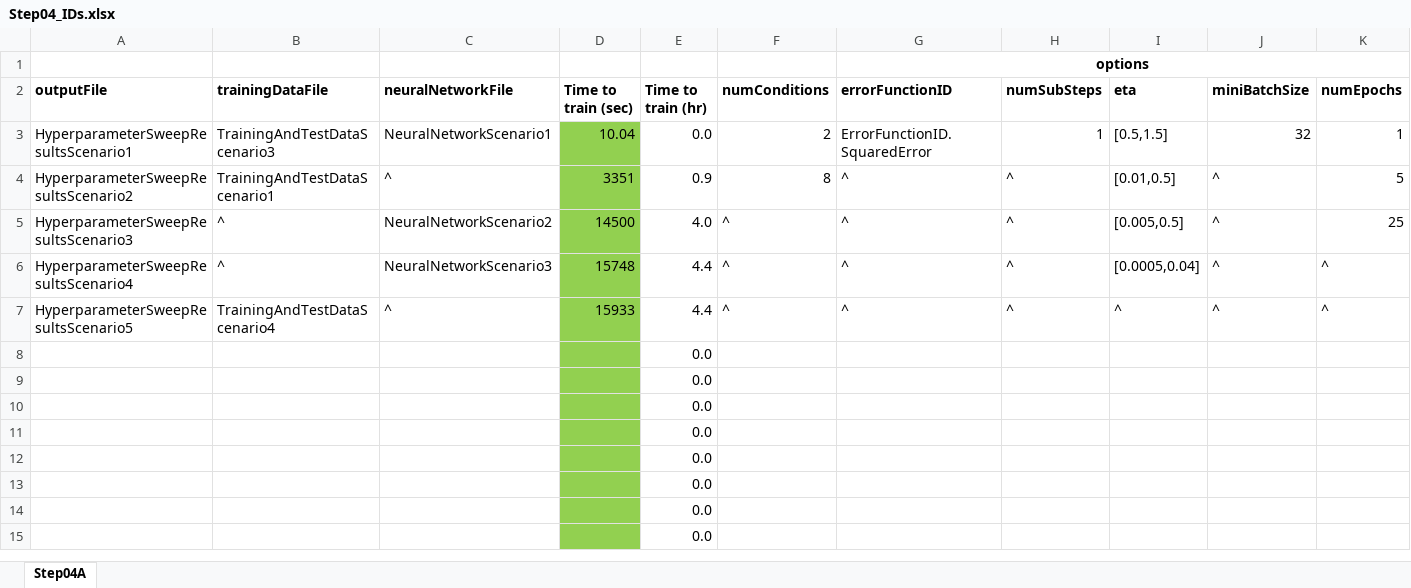
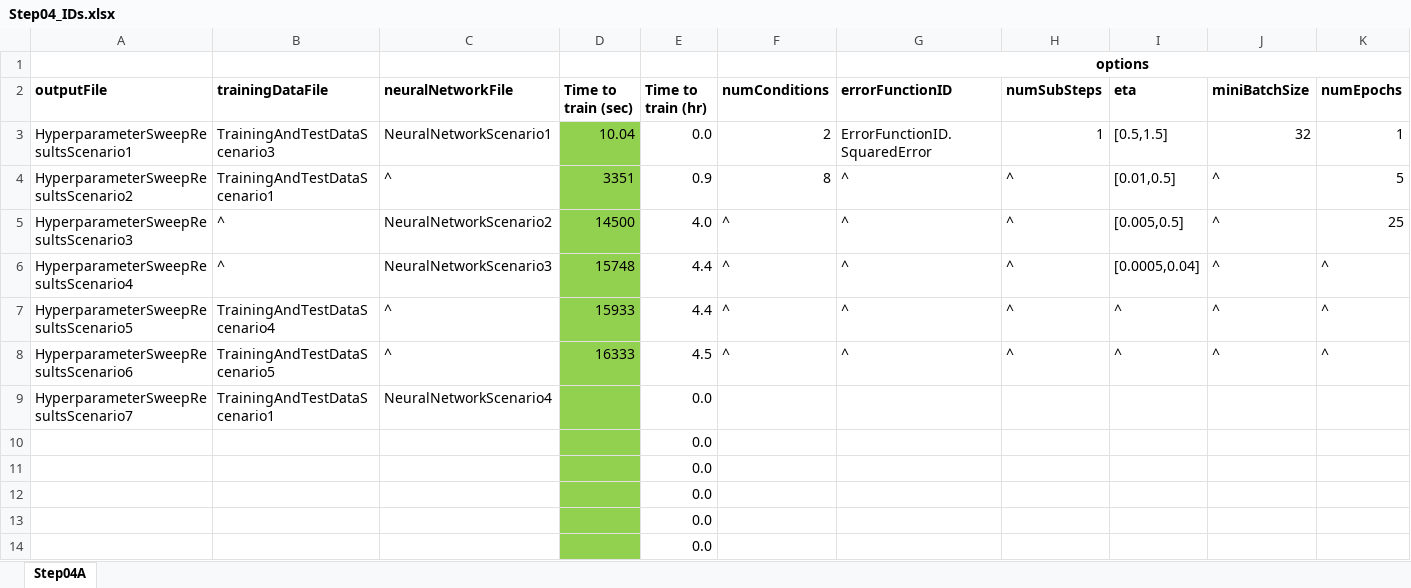
Before and after one commit to clum/MatlabAIML, an Excel workbook: Applications/MNIST/Step04_HyperparameterSurvey/Step04_IDs.xlsx, sheet Step04A, drawn as a sheet; only a part is shown; the shorter side is filled out with more unchanged rows; values as stored, in another font and other column widths than the file's, no borders; removed rows and columns are numbered as before the commit, all else as after; rows hold the shown columns only; the diff names each change by its address in the sheet, - before the commit and + after, or states it on an @@ line.

```diff
--- a/Applications/MNIST/Step04_HyperparameterSurvey/Step04_IDs.xlsx (sheet Step04A)
+++ b/Applications/MNIST/Step04_HyperparameterSurvey/Step04_IDs.xlsx (sheet Step04A)
-row 8:  |  |  |  | 0.0
-row 9:  |  |  |  | 0.0
+row 8: HyperparameterSweepResultsScenario6 | TrainingAndTestDataScenario5 | ^ | 16333 | 4.5 | ^ | ^ | ^ | ^ | ^ | ^
+row 9: HyperparameterSweepResultsScenario7 | TrainingAndTestDataScenario1 | NeuralNetworkScenario4 |  | 0.0
```
Also changed, not shown: Applications/MNIST/Step02_PreprocessDataset/Step02_IDs.xlsx, Applications/MNIST/Step03_SetupNeuralNetwork/Step03_IDs.xlsx, 6 other files.
